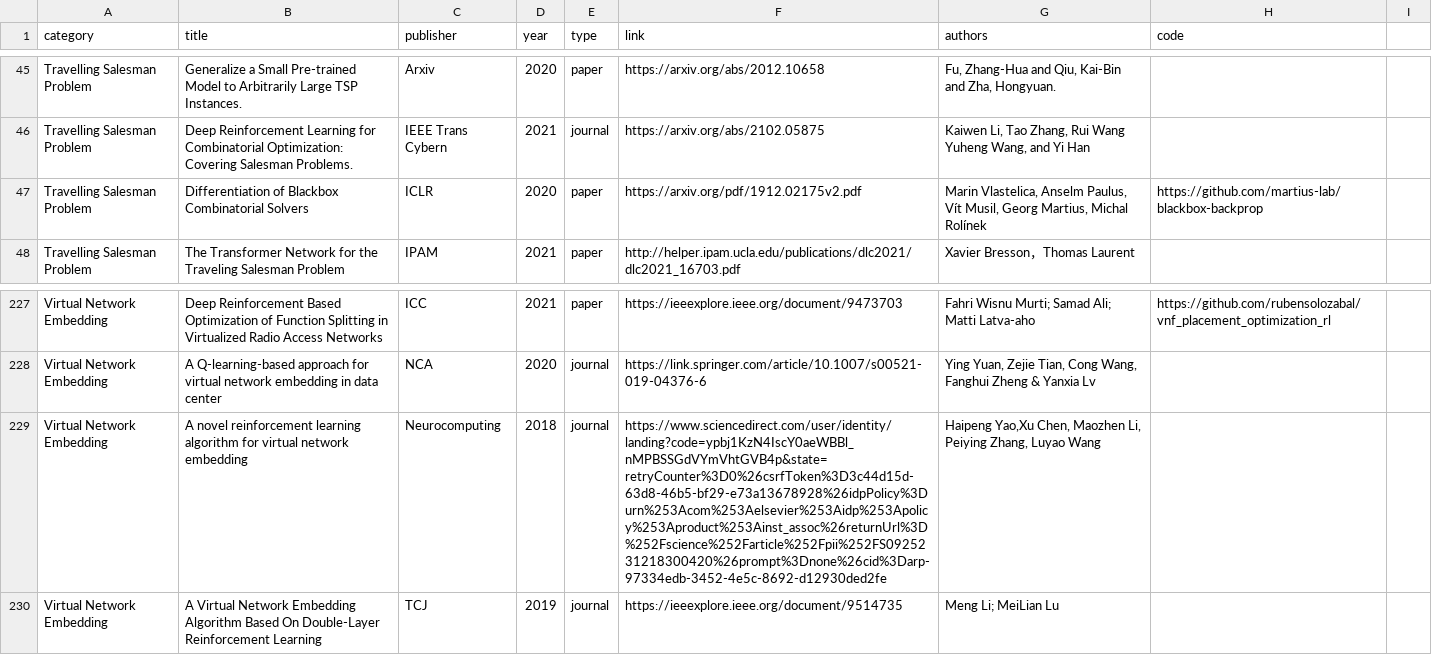
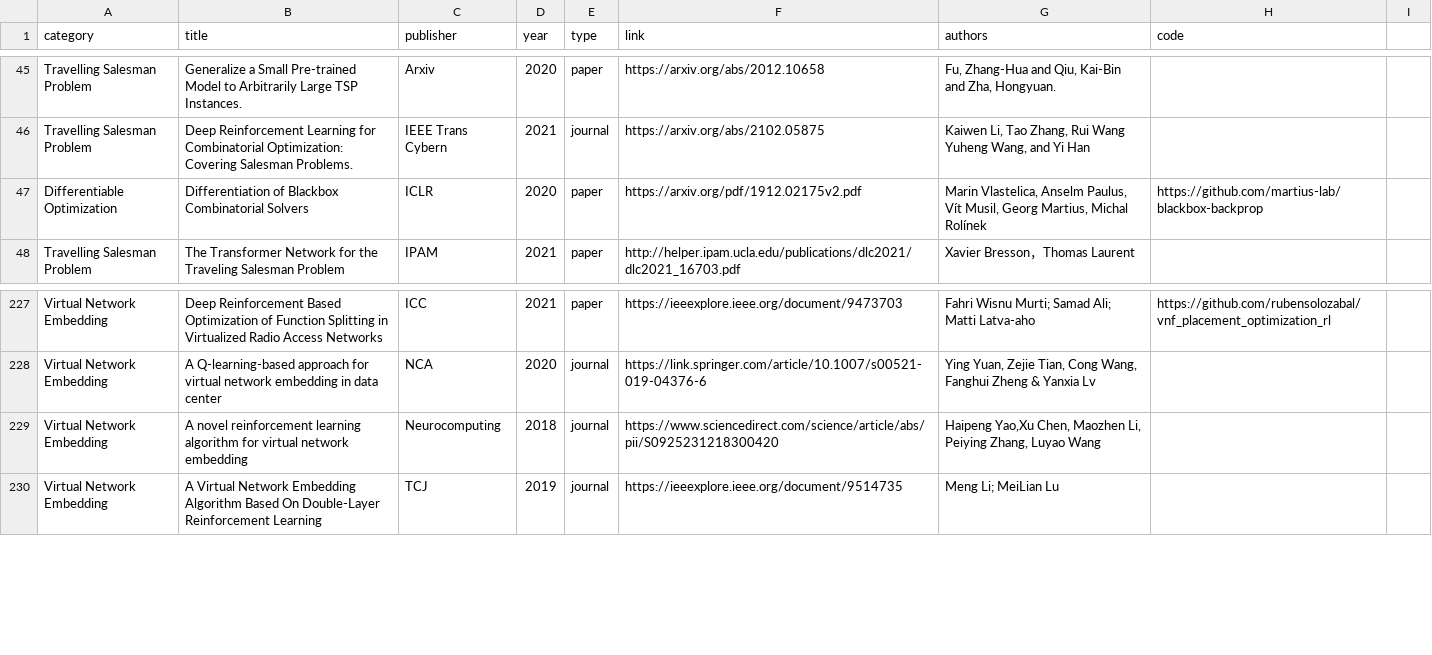
Before and after one commit to Thinklab-SJTU/awesome-ml4co, a CSV file: data/papers.csv, drawn as a sheet; only a part is shown, gaps mark what is left out; the diff covers the shown part only.

```diff
--- a/data/papers.csv
+++ b/data/papers.csv
@@ -46,3 +46,3 @@ Travelling Salesman Problem,Generalize a Small Pre-trained Model to Arbitrarily
 Travelling Salesman Problem,Deep Reinforcement Learning for Combinatorial Optimization: Covering Salesman Problems.,IEEE Trans Cybern,2021,journal,https://arxiv.org/abs/2102.05875,"Kaiwen Li, Tao Zhang, Rui Wang Yuheng Wang, and Yi Han",,
-Travelling Salesman Problem,Differentiation of Blackbox Combinatorial Solvers,ICLR,2020,paper,https://arxiv.org/pdf/1912.02175v2.pdf,"Marin Vlastelica, Anselm Paulus, Vít Musil, Georg Martius, Michal Rolínek",https://github.com/martius-lab/blackbox-backprop,
+Differentiable Optimization,Differentiation of Blackbox Combinatorial Solvers,ICLR,2020,paper,https://arxiv.org/pdf/1912.02175v2.pdf,"Marin Vlastelica, Anselm Paulus, Vít Musil, Georg Martius, Michal Rolínek",https://github.com/martius-lab/blackbox-backprop,
 Travelling Salesman Problem,The Transformer Network for the Traveling Salesman Problem,IPAM,2021,paper,http://helper.ipam.ucla.edu/publications/dlc2021/dlc2021_16703.pdf,Xavier Bresson，Thomas Laurent,,
@@ -228,3 +228,3 @@ Virtual Network Embedding,Deep Reinforcement Based Optimization of Function Spli
 Virtual Network Embedding,A Q-learning-based approach for virtual network embedding in data center,NCA,2020,journal,https://link.springer.com/article/10.1007/s00521-019-04376-6,"Ying Yuan, Zejie Tian, Cong Wang, Fanghui Zheng & Yanxia Lv ",,
-Virtual Network Embedding,A novel reinforcement learning algorithm for virtual network embedding,Neurocomputing,2018,journal,https://www.sciencedirect.com/user/identity/landing?code=ypbj1KzN4IscY0aeWBBl_nMPBSSGdVYmVhtGVB4p&state=retryCounter%3D0%26csrfToken%3D3c44d15d-63d8-46b5-bf29-e73a13678928%26idpPolicy%3Durn%253Acom%253Aelsevier%253Aidp%253Apolicy%253Aproduct%253Ainst_assoc%26returnUrl%3D%252Fscience%252Farticle%252Fpii%252FS0925231218300420%26prompt%3Dnone%26cid%3Darp-97334edb-3452-4e5c-8692-d12930ded2fe,"Haipeng Yao,Xu Chen, Maozhen Li, Peiying Zhang, Luyao Wang",,
+Virtual Network Embedding,A novel reinforcement learning algorithm for virtual network embedding,Neurocomputing,2018,journal,https://www.sciencedirect.com/science/article/abs/pii/S0925231218300420,"Haipeng Yao,Xu Chen, Maozhen Li, Peiying Zhang, Luyao Wang",,
 Virtual Network Embedding,A Virtual Network Embedding Algorithm Based On Double-Layer Reinforcement Learning,TCJ,2019,journal,https://ieeexplore.ieee.org/document/9514735,Meng Li; MeiLian Lu,,
```
Also changed, not shown: 12 added rows, 2 removed rows and 1 edited cell elsewhere in this file, 2 other files.
